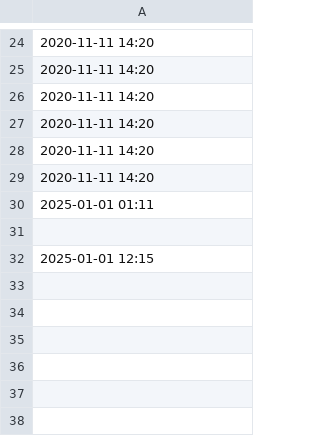
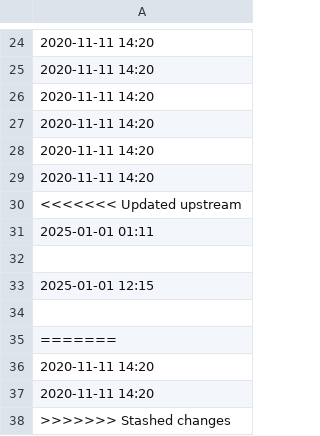
Before and after one commit to ikseong00/-2-B-3, a CSV file: library_input_time_data.csv, drawn as a sheet; only a part is shown, gaps mark what is left out; the diff names each change by its address in the sheet, - before the commit and + after, or states it on an @@ line.

```diff
--- a/library_input_time_data.csv
+++ b/library_input_time_data.csv
+row 30: <<<<<<< Updated upstream
+row 34: (empty)
+row 35: =======
+row 36: 2020-11-11 14:20
+row 37: 2020-11-11 14:20
+row 38: >>>>>>> Stashed changes
```
Also changed, not shown: 2 other files.
